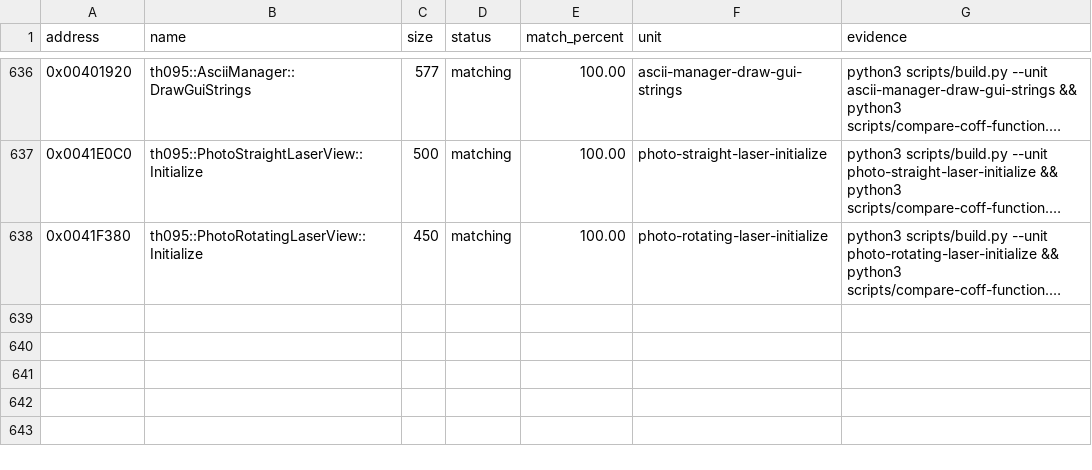
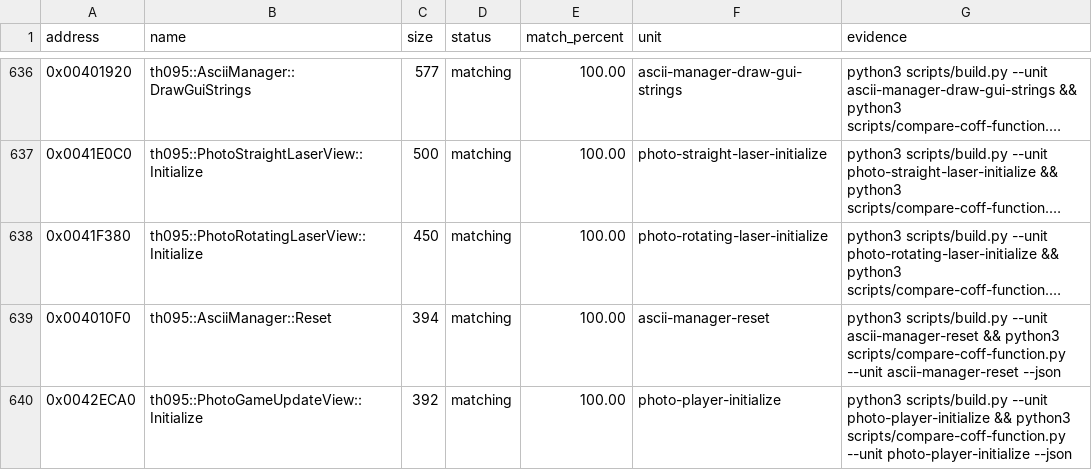
Before and after one commit to N0zoM1z0/th095, a CSV file: config/matches.csv, drawn as a sheet; only a part is shown, gaps mark what is left out; long unchanged cells end in …; the diff names each change by its address in the sheet, - before the commit and + after, or states it on an @@ line.

Commit message:
gpt-web: match ascii reset and player initialization exactly

```diff
--- a/config/matches.csv
+++ b/config/matches.csv
+row 639: 0x004010F0 | th095::AsciiManager::Reset | 394 | matching | 100.00 | ascii-manager-reset | python3 scripts/build.py --unit ascii-manager-reset && python3 scripts/compare-coff-function.py --unit ascii-manager-reset --json
+row 640: 0x0042ECA0 | th095::PhotoGameUpdateView::Initialize | 392 | matching | 100.00 | photo-player-initialize | python3 scripts/build.py --unit photo-player-initialize && python3 scripts/compare-coff-function.py --unit photo-player-initialize --json
```
Also changed, not shown: config/function-origins.csv, config/functions.csv, 8 other files.
